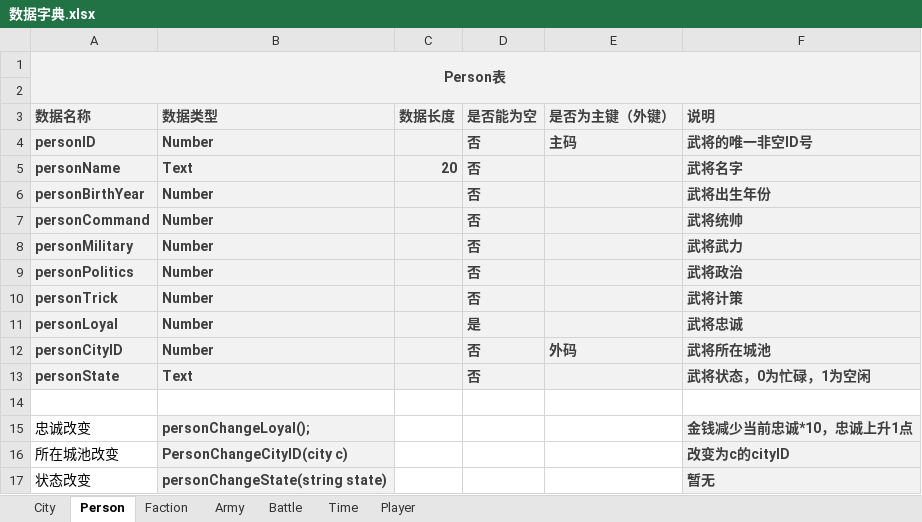
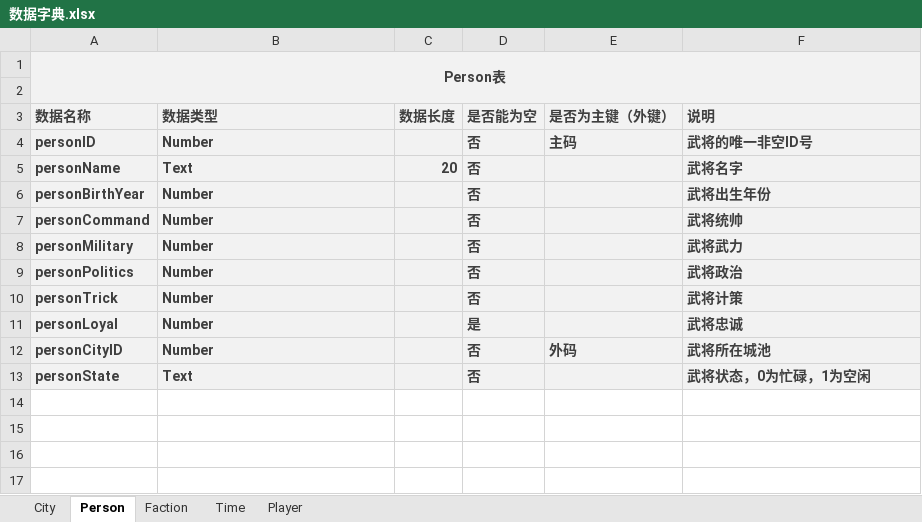
Before and after one commit to 1-518/Three-Kindoms, an Excel workbook: code/数据库设计/总数据库/数据字典.xlsx, sheet Person, drawn as a sheet; values as stored, in another font and other column widths than the file's, no borders; the diff names each change by its address in the sheet, - before the commit and + after, or states it on an @@ line.

```diff
--- a/code/数据库设计/总数据库/数据字典.xlsx (sheet Person)
+++ b/code/数据库设计/总数据库/数据字典.xlsx (sheet Person)
-sheet tab: Army
-sheet tab: Battle
-row 14: (empty)
-row 15: 忠诚改变 | personChangeLoyal(); |  |  |  | 金钱减少当前忠诚*10，忠诚上升1点
-row 16: 所在城池改变 | PersonChangeCityID(city c) |  |  |  | 改变为c的cityID
-row 17: 状态改变 | personChangeState(string state) |  |  |  | 暂无
```
Also changed, not shown: sheet Faction, sheet City, sheet Time, sheet Player, 9 other files.
